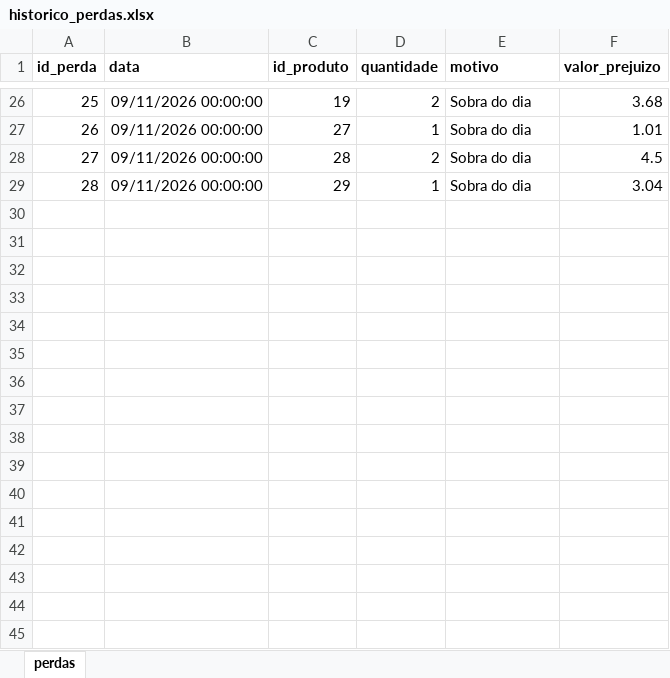
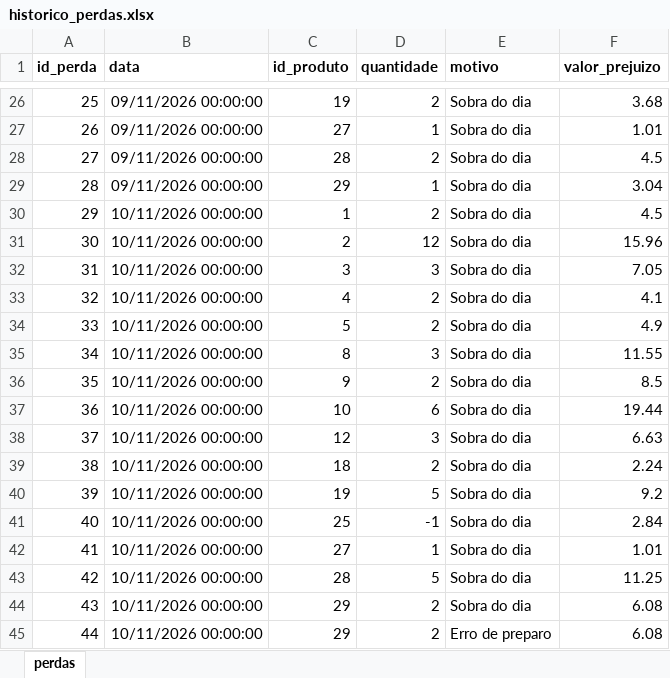
Before and after one commit to PedroFreitasDev/P.I-Data-Science, an Excel workbook: dados/bronze/perdas/historico_perdas.xlsx, sheet perdas, drawn as a sheet; only a part is shown, gaps mark what is left out; values as stored, in another font and other column widths than the file's, no borders; the diff names each change by its address in the sheet, - before the commit and + after, or states it on an @@ line.

```diff
--- a/dados/bronze/perdas/historico_perdas.xlsx (sheet perdas)
+++ b/dados/bronze/perdas/historico_perdas.xlsx (sheet perdas)
+row 30: 29 | 10/11/2026 00:00:00 | 1 | 2 | Sobra do dia | 4.5
+row 31: 30 | 10/11/2026 00:00:00 | 2 | 12 | Sobra do dia | 15.96
+row 32: 31 | 10/11/2026 00:00:00 | 3 | 3 | Sobra do dia | 7.05
+row 33: 32 | 10/11/2026 00:00:00 | 4 | 2 | Sobra do dia | 4.1
+row 34: 33 | 10/11/2026 00:00:00 | 5 | 2 | Sobra do dia | 4.9
+row 35: 34 | 10/11/2026 00:00:00 | 8 | 3 | Sobra do dia | 11.55
+row 36: 35 | 10/11/2026 00:00:00 | 9 | 2 | Sobra do dia | 8.5
+row 37: 36 | 10/11/2026 00:00:00 | 10 | 6 | Sobra do dia | 19.44
+row 38: 37 | 10/11/2026 00:00:00 | 12 | 3 | Sobra do dia | 6.63
+row 39: 38 | 10/11/2026 00:00:00 | 18 | 2 | Sobra do dia | 2.24
+row 40: 39 | 10/11/2026 00:00:00 | 19 | 5 | Sobra do dia | 9.2
+row 41: 40 | 10/11/2026 00:00:00 | 25 | -1 | Sobra do dia | 2.84
+row 42: 41 | 10/11/2026 00:00:00 | 27 | 1 | Sobra do dia | 1.01
+row 43: 42 | 10/11/2026 00:00:00 | 28 | 5 | Sobra do dia | 11.25
+row 44: 43 | 10/11/2026 00:00:00 | 29 | 2 | Sobra do dia | 6.08
+row 45: 44 | 10/11/2026 00:00:00 | 29 | 2 | Erro de preparo | 6.08
```
Also changed, not shown: dados/bronze/devedores/devedores_atualizado.xlsx, dados/bronze/vendas/historico_vendas.xlsx, 1 other file.
